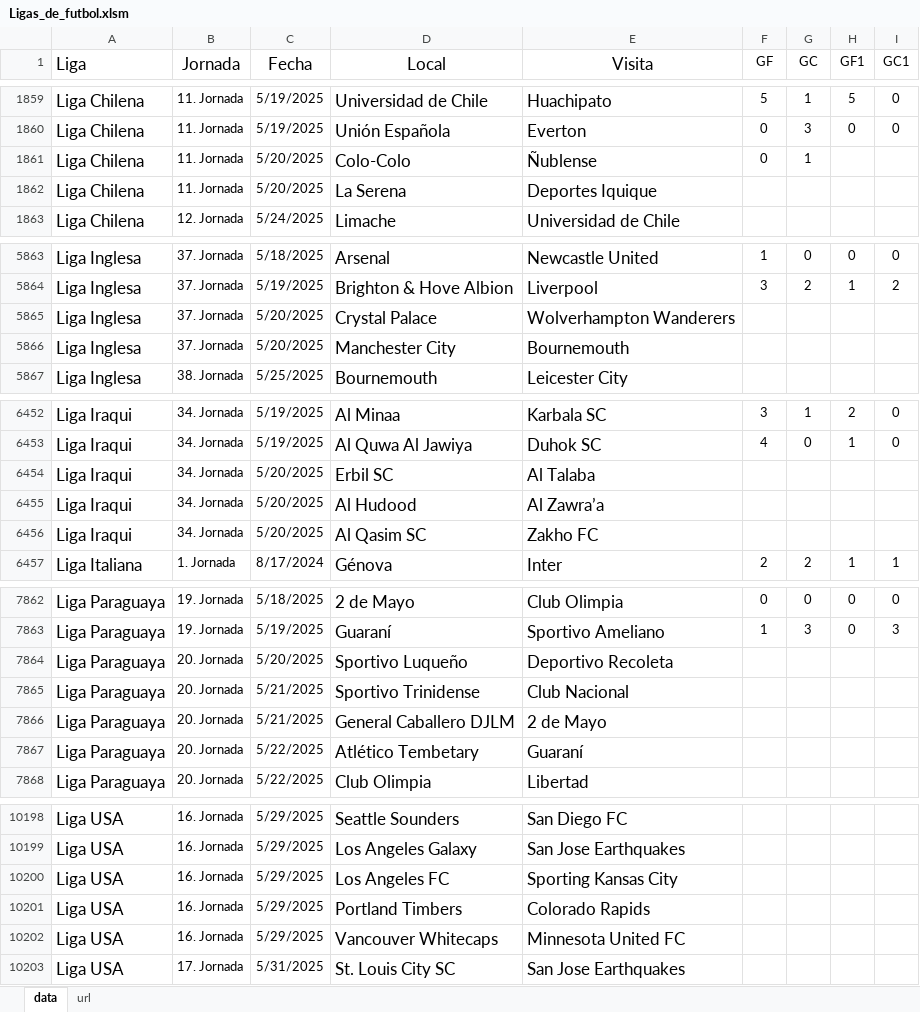
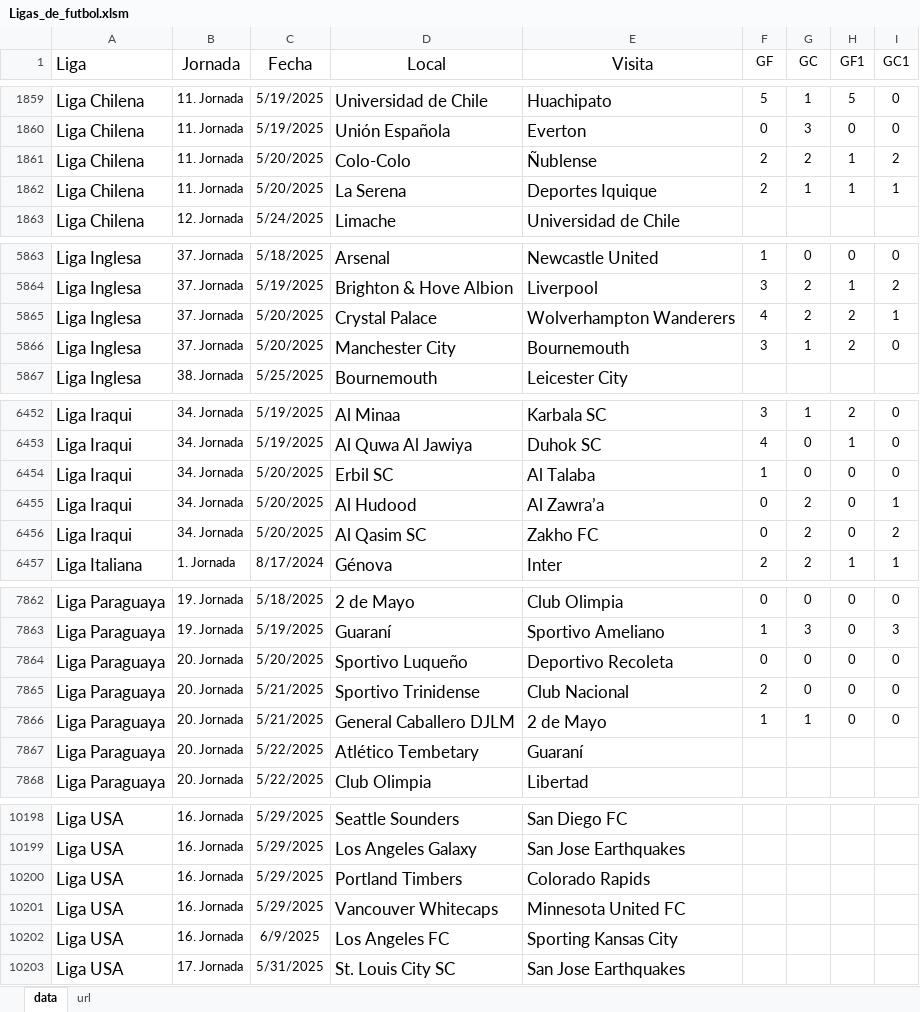
Before and after one commit to SistGoyPeru/Analisis_Ligas_Deportivas, an Excel workbook: Ligas_de_futbol.xlsm, sheet data, drawn as a sheet; only a part is shown, gaps mark what is left out; values as stored, in another font and other column widths than the file's, no borders; table styles not drawn; removed rows and columns are numbered as before the commit, all else as after; the diff covers the shown part only; the diff names each change by its address in the sheet, - before the commit and + after, or states it on an @@ line.

```diff
--- a/Ligas_de_futbol.xlsm (sheet data)
+++ b/Ligas_de_futbol.xlsm (sheet data)
-F1861 (GF): 0
+F1861 (GF): 2
-G1861 (GC): 1
+G1861 (GC): 2
-H1861:H1862 (GF1): (empty)
+H1861:H1862 (GF1): 1
-I1861 (GC1): (empty)
+I1861 (GC1): 2
-F1862 (GF): (empty)
+F1862 (GF): 2
-G1862 (GC): (empty)
+G1862 (GC): 1
-I1862 (GC1): (empty)
+I1862 (GC1): 1
-F5865 (GF): (empty)
+F5865 (GF): 4
-G5865 (GC): (empty)
+G5865 (GC): 2
-H5865:H5866 (GF1): (empty)
+H5865:H5866 (GF1): 2
-I5865 (GC1): (empty)
+I5865 (GC1): 1
-F5866 (GF): (empty)
+F5866 (GF): 3
-G5866 (GC): (empty)
+G5866 (GC): 1
-I5866 (GC1): (empty)
+I5866 (GC1): 0
-F6454 (GF): (empty)
+F6454 (GF): 1
-G6454 (GC): (empty)
+G6454 (GC): 0
-H6454:H6456 (GF1): (empty)
+H6454:H6456 (GF1): 0
-I6454 (GC1): (empty)
+I6454 (GC1): 0
-F6455:F6456 (GF): (empty)
+F6455:F6456 (GF): 0
-G6455:G6456 (GC): (empty)
+G6455:G6456 (GC): 2
-I6455 (GC1): (empty)
+I6455 (GC1): 1
-I6456 (GC1): (empty)
+I6456 (GC1): 2
-F7864 (GF): (empty)
+F7864 (GF): 0
-G7864:G7865 (GC): (empty)
+G7864:G7865 (GC): 0
-H7864:H7866 (GF1): (empty)
+H7864:H7866 (GF1): 0
-I7864:I7866 (GC1): (empty)
+I7864:I7866 (GC1): 0
-F7865 (GF): (empty)
+F7865 (GF): 2
-F7866 (GF): (empty)
+F7866 (GF): 1
-G7866 (GC): (empty)
+G7866 (GC): 1
-row 10200: Liga USA | 16. Jornada | 5/29/2025 | Los Angeles FC | Sporting Kansas City
+row 10202: Liga USA | 16. Jornada | 6/9/2025 | Los Angeles FC | Sporting Kansas City
```
Also changed, not shown: 7 added rows, 7 removed rows and 84 edited cells elsewhere in this sheet, 1 other file.
